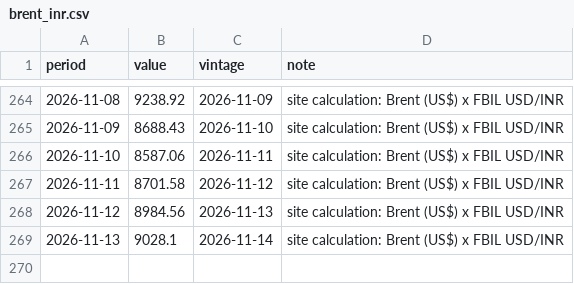
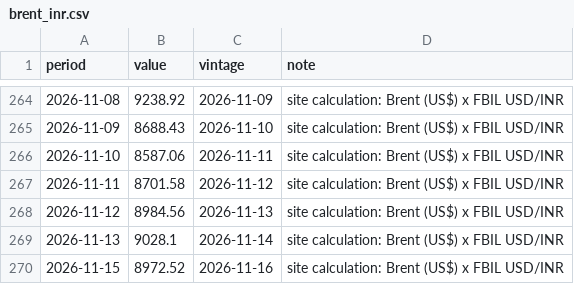
Before and after one commit to indiamacrofinance/indiamacrofinance, a CSV file: data/series/brent_inr.csv, drawn as a sheet; only a part is shown, gaps mark what is left out.

```diff
--- a/data/series/brent_inr.csv
+++ b/data/series/brent_inr.csv
@@ -269 +269,2 @@ period,value,vintage,note
 2026-11-13,9028.1,2026-11-14,site calculation: Brent (US$) x FBIL USD/INR
+2026-11-15,8972.52,2026-11-16,site calculation: Brent (US$) x FBIL USD/INR
```
Also changed, not shown: data/panels/gsec_par_yield.csv, data/series/term_spread_10y_repo.csv, 44 other files.
